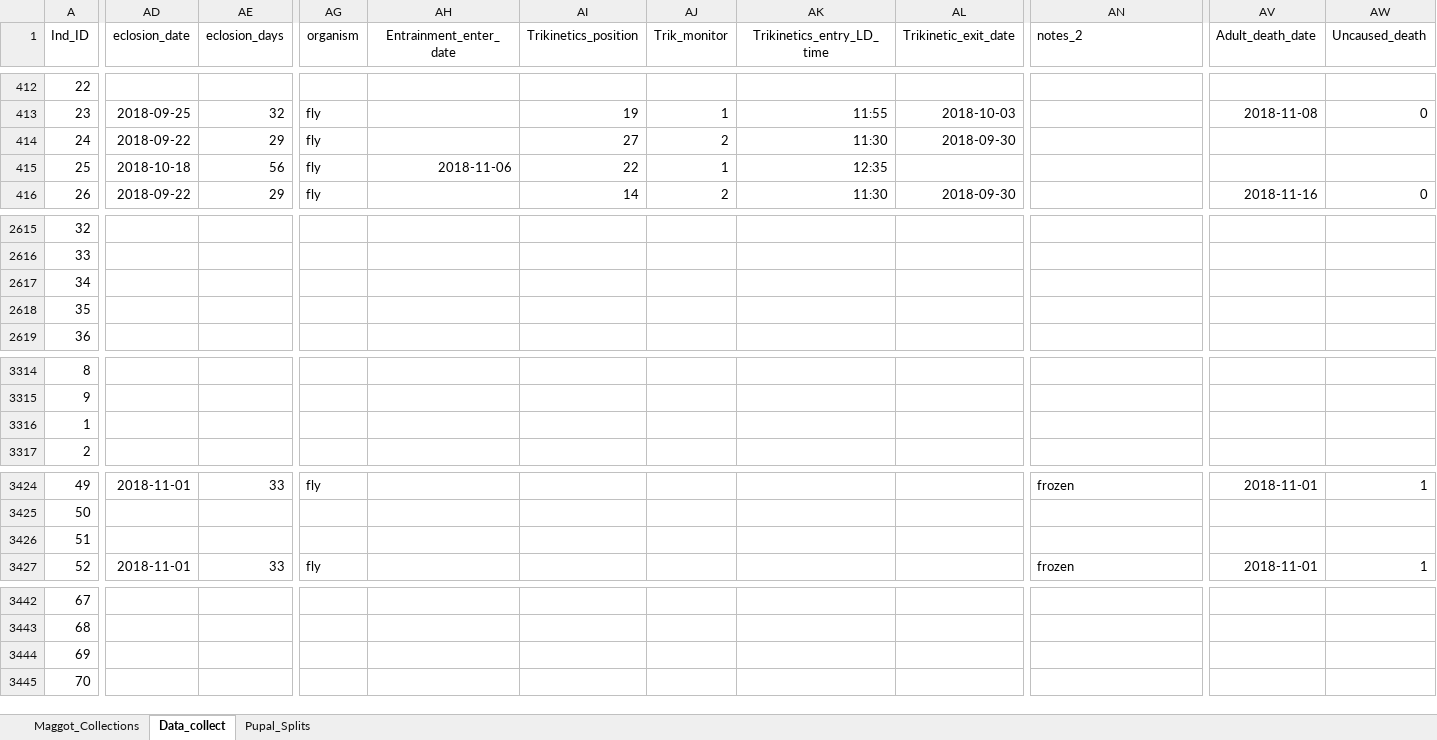
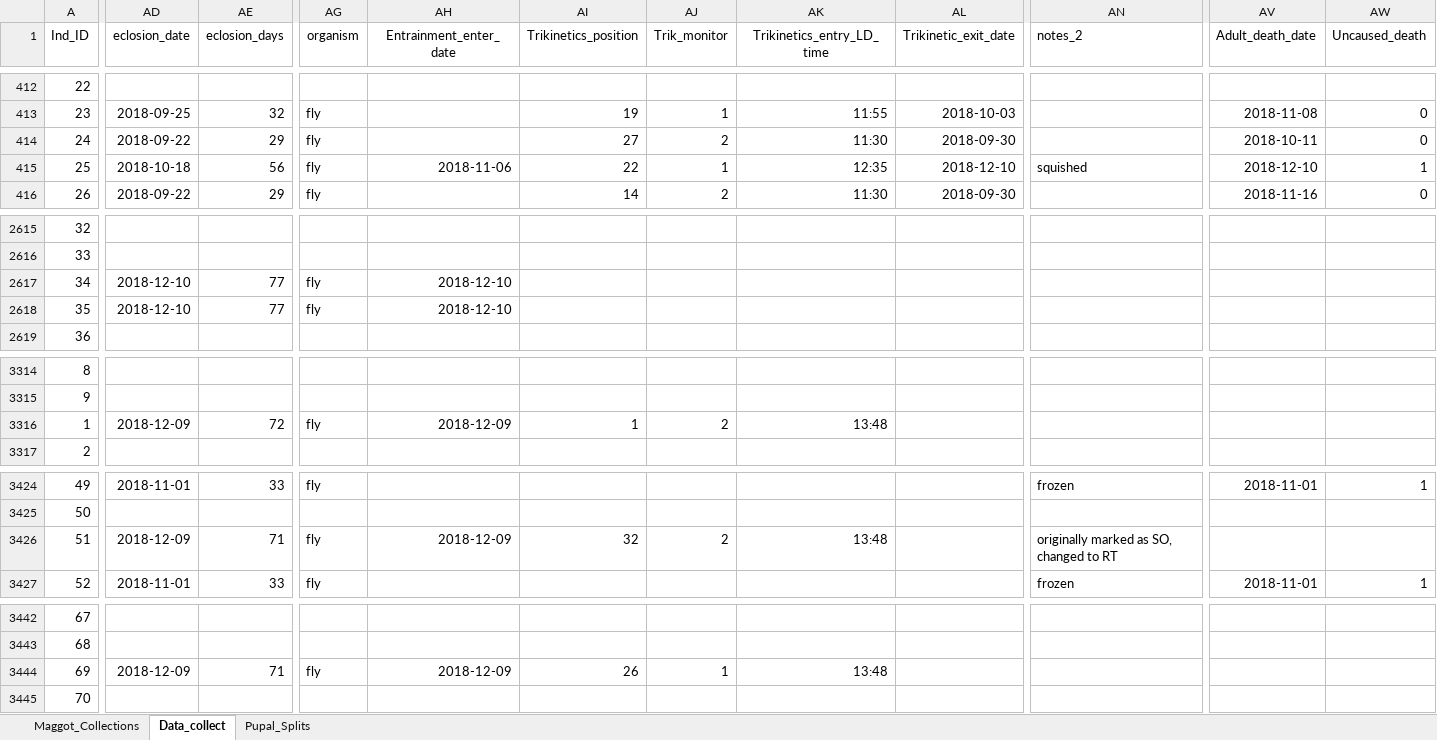
Before and after one commit to adnguyen/Circadian_rhythm_runs_seasonal_timing, an Excel workbook: Data/2018-08-14_master_datac_2018_collection_year.xlsx, sheet Data_collect, drawn as a sheet; only a part is shown, gaps mark what is left out; values as stored, in another font and other column widths than the file's, no borders; the diff covers the shown part only; the diff names each change by its address in the sheet, - before the commit and + after, or states it on an @@ line.

Commit message:
data update 2018-12-10

```diff
--- a/Data/2018-08-14_master_datac_2018_collection_year.xlsx (sheet Data_collect)
+++ b/Data/2018-08-14_master_datac_2018_collection_year.xlsx (sheet Data_collect)
-AV414 (Adult_death_date): (empty)
+AV414 (Adult_death_date): 2018-10-11
-AW414 (Uncaused_death): (empty)
+AW414 (Uncaused_death): 0
-AL415 (Trikinetic_exit_date): (empty)
+AL415 (Trikinetic_exit_date): 2018-12-10
-AN415 (notes_2): (empty)
+AN415 (notes_2): squished
-AV415 (Adult_death_date): (empty)
+AV415 (Adult_death_date): 2018-12-10
-AW415 (Uncaused_death): (empty)
+AW415 (Uncaused_death): 1
-AD2617:AD2618 (eclosion_date): (empty)
+AD2617:AD2618 (eclosion_date): 2018-12-10
-AE2617:AE2618 (eclosion_days): (empty)
+AE2617:AE2618 (eclosion_days): 77
-AG2617:AG2618 (organism): (empty)
+AG2617:AG2618 (organism): fly
-AH2617:AH2618 (Entrainment_enter_date): (empty)
+AH2617:AH2618 (Entrainment_enter_date): 2018-12-10
-AD3316 (eclosion_date): (empty)
+AD3316 (eclosion_date): 2018-12-09
-AE3316 (eclosion_days): (empty)
+AE3316 (eclosion_days): 72
-AG3316 (organism): (empty)
+AG3316 (organism): fly
-AH3316 (Entrainment_enter_date): (empty)
+AH3316 (Entrainment_enter_date): 2018-12-09
-AI3316 (Trikinetics_position): (empty)
+AI3316 (Trikinetics_position): 1
-AJ3316 (Trik_monitor): (empty)
+AJ3316 (Trik_monitor): 2
-AK3316 (Trikinetics_entry_LD_time): (empty)
+AK3316 (Trikinetics_entry_LD_time): 13:48
-AD3426 (eclosion_date): (empty)
+AD3426 (eclosion_date): 2018-12-09
-AE3426 (eclosion_days): (empty)
+AE3426 (eclosion_days): 71
-AG3426 (organism): (empty)
+AG3426 (organism): fly
-AH3426 (Entrainment_enter_date): (empty)
+AH3426 (Entrainment_enter_date): 2018-12-09
-AI3426 (Trikinetics_position): (empty)
+AI3426 (Trikinetics_position): 32
-AJ3426 (Trik_monitor): (empty)
+AJ3426 (Trik_monitor): 2
-AK3426 (Trikinetics_entry_LD_time): (empty)
+AK3426 (Trikinetics_entry_LD_time): 13:48
-AN3426 (notes_2): (empty)
+AN3426 (notes_2): originally marked as SO, changed to RT
-AD3444 (eclosion_date): (empty)
+AD3444 (eclosion_date): 2018-12-09
-AE3444 (eclosion_days): (empty)
+AE3444 (eclosion_days): 71
-AG3444 (organism): (empty)
+AG3444 (organism): fly
-AH3444 (Entrainment_enter_date): (empty)
+AH3444 (Entrainment_enter_date): 2018-12-09
-AI3444 (Trikinetics_position): (empty)
+AI3444 (Trikinetics_position): 26
-AJ3444 (Trik_monitor): (empty)
+AJ3444 (Trik_monitor): 1
-AK3444 (Trikinetics_entry_LD_time): (empty)
+AK3444 (Trikinetics_entry_LD_time): 13:48
```
Also changed, not shown: 38 edited cells elsewhere in this sheet, 1 other file.
